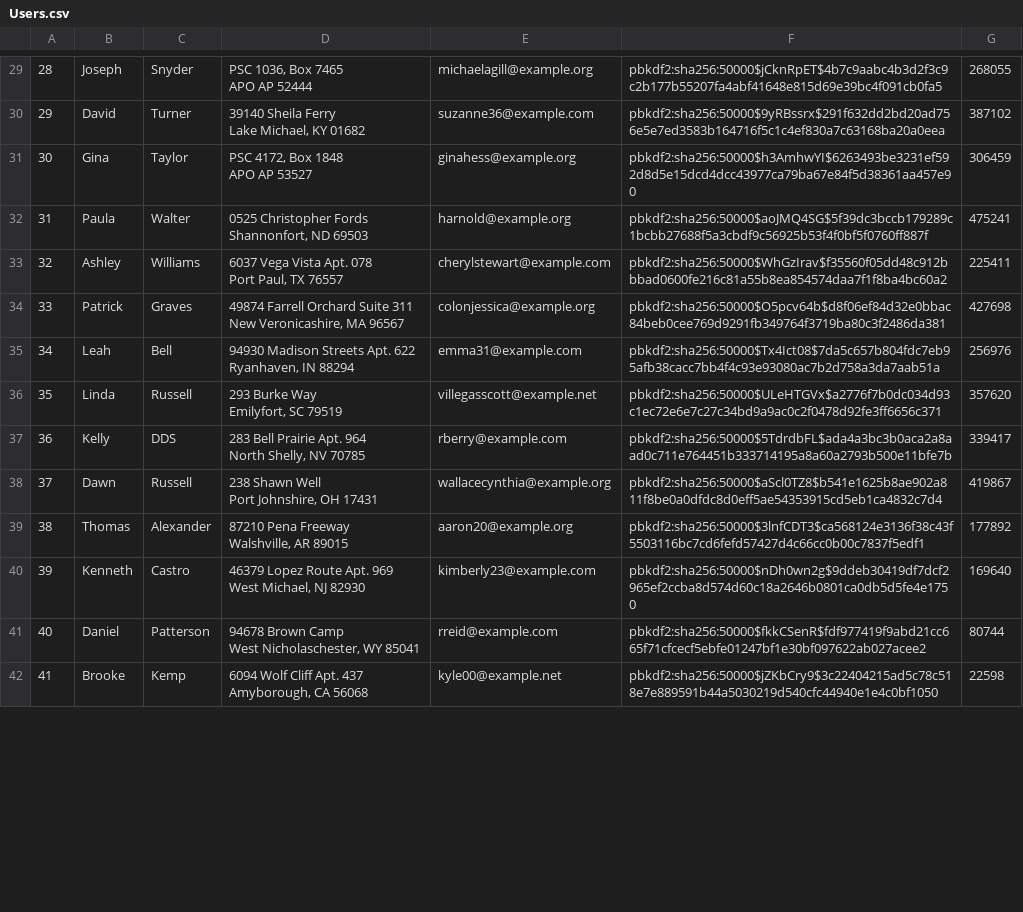
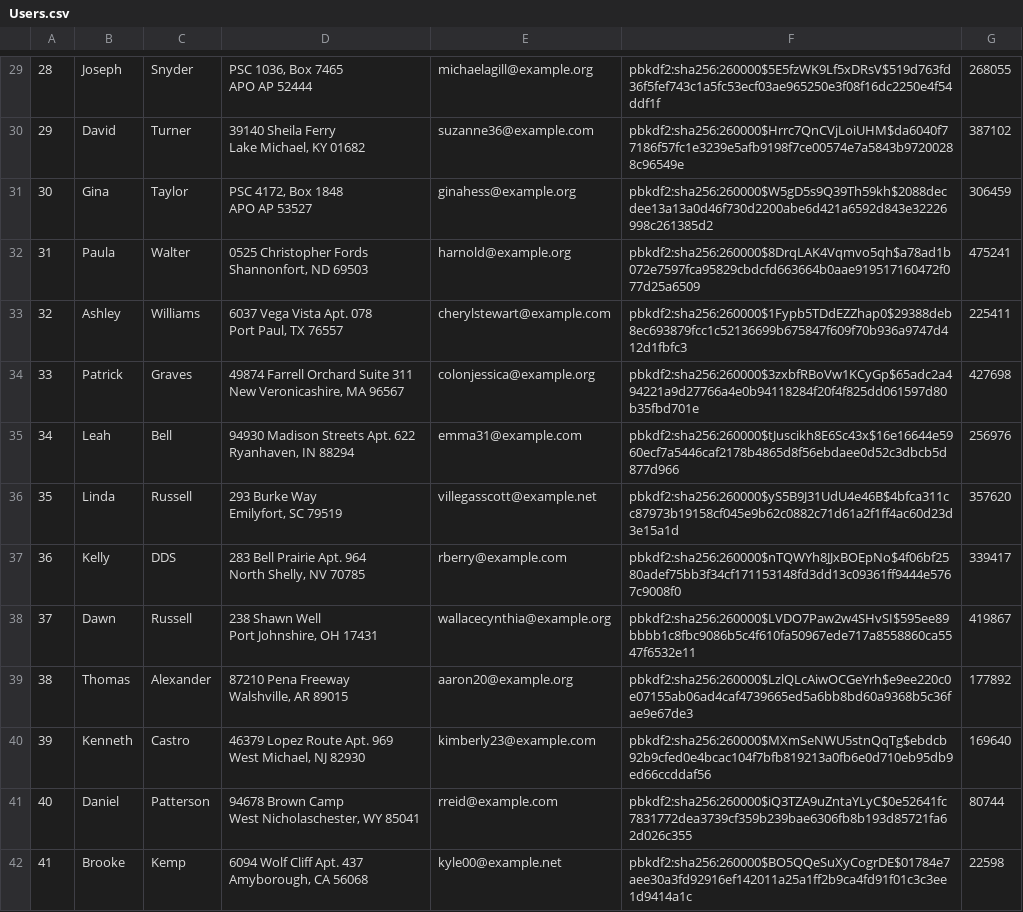
Before and after one commit to declan-haojin/mini-amazon, a CSV file: db/data/Users.csv, drawn as a sheet; only a part is shown, gaps mark what is left out; the diff covers the shown part only; the diff names each change by its address in the sheet, - before the commit and + after, or states it on an @@ line.

```diff
--- a/db/data/Users.csv
+++ b/db/data/Users.csv
-F29: pbkdf2:sha256:50000$jCknRpET$4b7c9aabc4b3d2f3c9c2b177b55207fa4abf41648e815d69e39bc4f091cb0fa5
+F29: pbkdf2:sha256:260000$5E5fzWK9Lf5xDRsV$519d763fd36f5fef743c1a5fc53ecf03ae965250e3f08f16dc2250e4f54ddf1f
-F30: pbkdf2:sha256:50000$9yRBssrx$291f632dd2bd20ad756e5e7ed3583b164716f5c1c4ef830a7c63168ba20a0eea
+F30: pbkdf2:sha256:260000$Hrrc7QnCVjLoiUHM$da6040f77186f57fc1e3239e5afb9198f7ce00574e7a5843b97200288c96549e
-F31: pbkdf2:sha256:50000$h3AmhwYI$6263493be3231ef592d8d5e15dcd4dcc43977ca79ba67e84f5d38361aa457e90
+F31: pbkdf2:sha256:260000$W5gD5s9Q39Th59kh$2088decdee13a13a0d46f730d2200abe6d421a6592d843e32226998c261385d2
-F32: pbkdf2:sha256:50000$aoJMQ4SG$5f39dc3bccb179289c1bcbb27688f5a3cbdf9c56925b53f4f0bf5f0760ff887f
+F32: pbkdf2:sha256:260000$8DrqLAK4Vqmvo5qh$a78ad1b072e7597fca95829cbdcfd663664b0aae919517160472f077d25a6509
-F33: pbkdf2:sha256:50000$WhGzIrav$f35560f05dd48c912bbbad0600fe216c81a55b8ea854574daa7f1f8ba4bc60a2
+F33: pbkdf2:sha256:260000$1Fypb5TDdEZZhap0$29388deb8ec693879fcc1c52136699b675847f609f70b936a9747d412d1fbfc3
-F34: pbkdf2:sha256:50000$O5pcv64b$d8f06ef84d32e0bbac84beb0cee769d9291fb349764f3719ba80c3f2486da381
+F34: pbkdf2:sha256:260000$3zxbfRBoVw1KCyGp$65adc2a494221a9d27766a4e0b94118284f20f4f825dd061597d80b35fbd701e
-F35: pbkdf2:sha256:50000$Tx4Ict08$7da5c657b804fdc7eb95afb38cacc7bb4f4c93e93080ac7b2d758a3da7aab51a
+F35: pbkdf2:sha256:260000$tJuscikh8E6Sc43x$16e16644e5960ecf7a5446caf2178b4865d8f56ebdaee0d52c3dbcb5d877d966
-F36: pbkdf2:sha256:50000$ULeHTGVx$a2776f7b0dc034d93c1ec72e6e7c27c34bd9a9ac0c2f0478d92fe3ff6656c371
+F36: pbkdf2:sha256:260000$yS5B9J31UdU4e46B$4bfca311cc87973b19158cf045e9b62c0882c71d61a2f1ff4ac60d23d3e15a1d
-F37: pbkdf2:sha256:50000$5TdrdbFL$ada4a3bc3b0aca2a8aad0c711e764451b333714195a8a60a2793b500e11bfe7b
+F37: pbkdf2:sha256:260000$nTQWYh8JJxBOEpNo$4f06bf2580adef75bb3f34cf171153148fd3dd13c09361ff9444e5767c9008f0
-F38: pbkdf2:sha256:50000$aScl0TZ8$b541e1625b8ae902a811f8be0a0dfdc8d0eff5ae54353915cd5eb1ca4832c7d4
+F38: pbkdf2:sha256:260000$LVDO7Paw2w4SHvSI$595ee89bbbb1c8fbc9086b5c4f610fa50967ede717a8558860ca5547f6532e11
-F39: pbkdf2:sha256:50000$3lnfCDT3$ca568124e3136f38c43f5503116bc7cd6fefd57427d4c66cc0b00c7837f5edf1
+F39: pbkdf2:sha256:260000$LzlQLcAiwOCGeYrh$e9ee220c0e07155ab06ad4caf4739665ed5a6bb8bd60a9368b5c36fae9e67de3
-F40: pbkdf2:sha256:50000$nDh0wn2g$9ddeb30419df7dcf2965ef2ccba8d574d60c18a2646b0801ca0db5d5fe4e1750
+F40: pbkdf2:sha256:260000$MXmSeNWU5stnQqTg$ebdcb92b9cfed0e4bcac104f7bfb819213a0fb6e0d710eb95db9ed66ccddaf56
-F41: pbkdf2:sha256:50000$fkkCSenR$fdf977419f9abd21cc665f71cfcecf5ebfe01247bf1e30bf097622ab027acee2
+F41: pbkdf2:sha256:260000$iQ3TZA9uZntaYLyC$0e52641fc7831772dea3739cf359b239bae6306fb8b193d85721fa62d026c355
-F42: pbkdf2:sha256:50000$jZKbCry9$3c22404215ad5c78c518e7e889591b44a5030219d540cfc44940e1e4c0bf1050
+F42: pbkdf2:sha256:260000$BO5QQeSuXyCogrDE$01784e7aee30a3fd92916ef142011a25a1ff2b9ca4fd91f01c3c3ee1d9414a1c
```
Also changed, not shown: 86 edited cells elsewhere in this file, db/data/Cart.csv, db/data/Inventories.csv, 10 other files.
